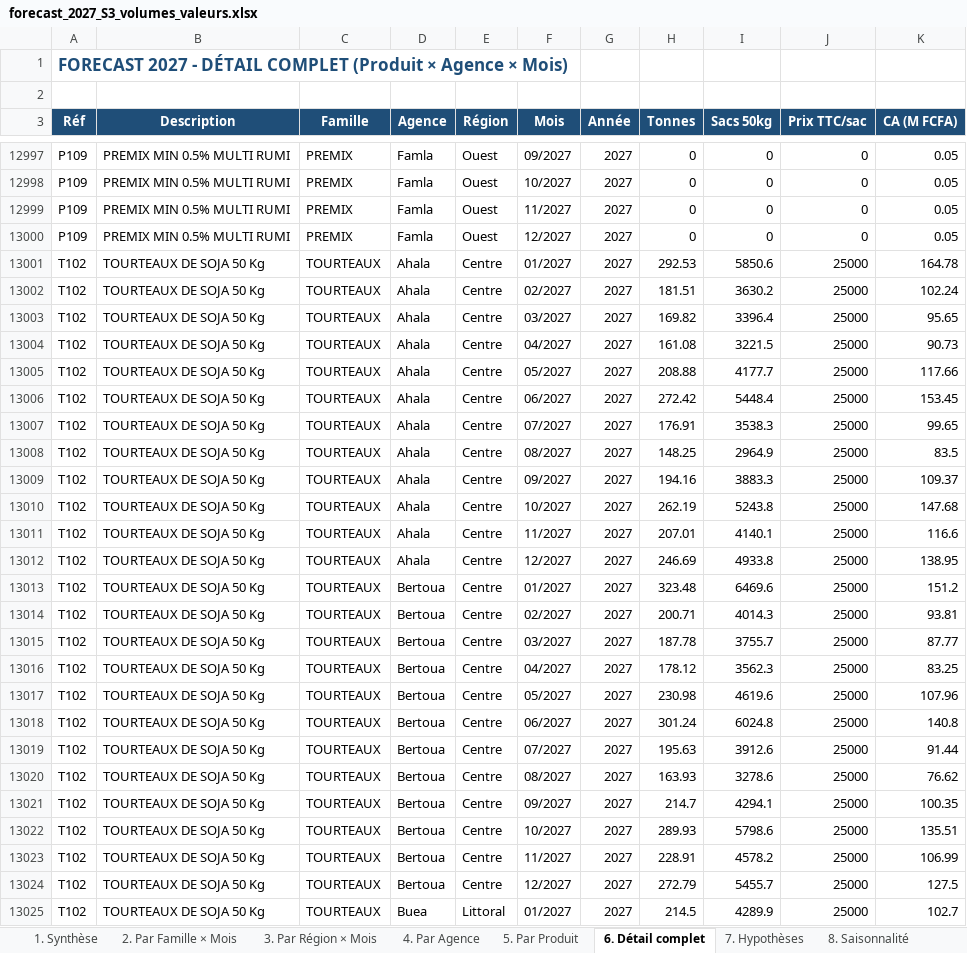
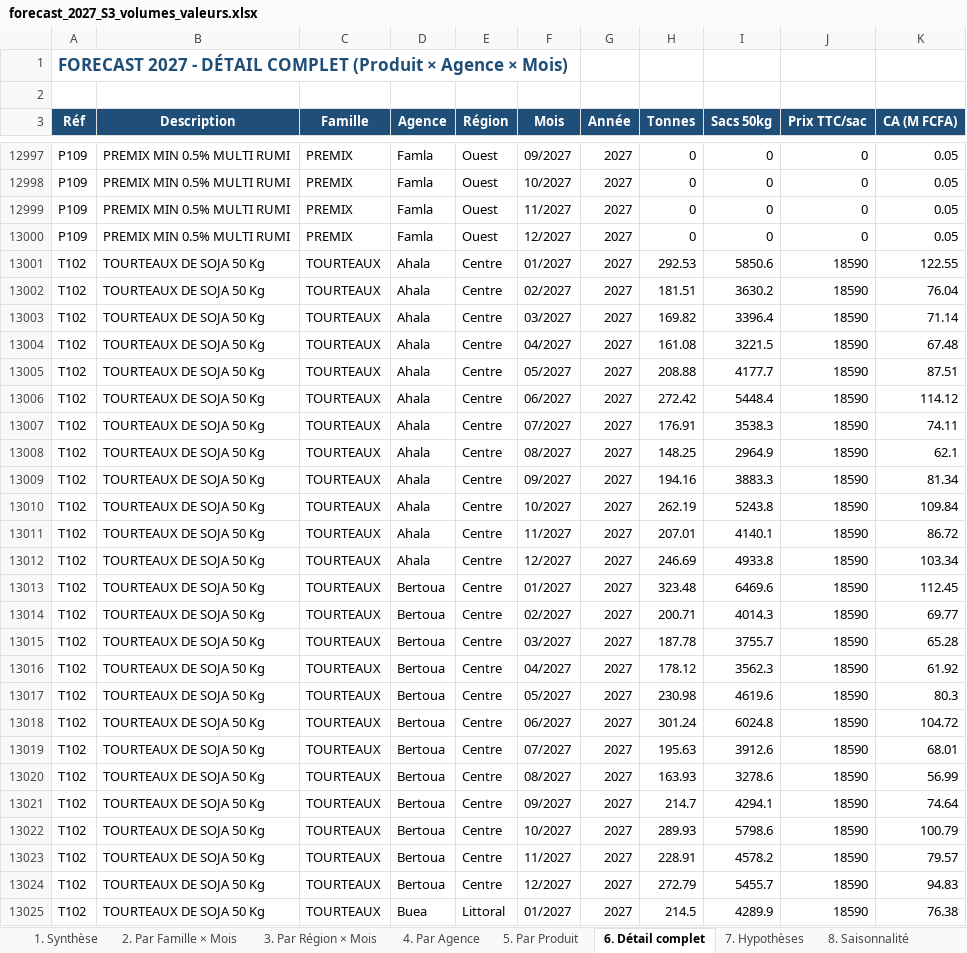
Before and after one commit to frwil/njs-sales-analysis, an Excel workbook: download/forecast_2027_S3_volumes_valeurs.xlsx, sheet 6. Détail complet, drawn as a sheet; only a part is shown, gaps mark what is left out; values as stored, in another font and other column widths than the file's, no borders; the diff covers the shown part only; the diff names each change by its address in the sheet, - before the commit and + after, or states it on an @@ line.

```diff
--- a/download/forecast_2027_S3_volumes_valeurs.xlsx (sheet 6. Détail complet)
+++ b/download/forecast_2027_S3_volumes_valeurs.xlsx (sheet 6. Détail complet)
-J13001:J13025 (Prix TTC/sac): 25000
+J13001:J13025 (Prix TTC/sac): 18590
-K13001 (CA (M FCFA)): 164.78
+K13001 (CA (M FCFA)): 122.55
-K13002 (CA (M FCFA)): 102.24
+K13002 (CA (M FCFA)): 76.04
-K13003 (CA (M FCFA)): 95.65
+K13003 (CA (M FCFA)): 71.14
-K13004 (CA (M FCFA)): 90.73
+K13004 (CA (M FCFA)): 67.48
-K13005 (CA (M FCFA)): 117.66
+K13005 (CA (M FCFA)): 87.51
-K13006 (CA (M FCFA)): 153.45
+K13006 (CA (M FCFA)): 114.12
-K13007 (CA (M FCFA)): 99.65
+K13007 (CA (M FCFA)): 74.11
-K13008 (CA (M FCFA)): 83.5
+K13008 (CA (M FCFA)): 62.1
-K13009 (CA (M FCFA)): 109.37
+K13009 (CA (M FCFA)): 81.34
-K13010 (CA (M FCFA)): 147.68
+K13010 (CA (M FCFA)): 109.84
-K13011 (CA (M FCFA)): 116.6
+K13011 (CA (M FCFA)): 86.72
-K13012 (CA (M FCFA)): 138.95
+K13012 (CA (M FCFA)): 103.34
-K13013 (CA (M FCFA)): 151.2
+K13013 (CA (M FCFA)): 112.45
-K13014 (CA (M FCFA)): 93.81
+K13014 (CA (M FCFA)): 69.77
-K13015 (CA (M FCFA)): 87.77
+K13015 (CA (M FCFA)): 65.28
-K13016 (CA (M FCFA)): 83.25
+K13016 (CA (M FCFA)): 61.92
-K13017 (CA (M FCFA)): 107.96
+K13017 (CA (M FCFA)): 80.3
-K13018 (CA (M FCFA)): 140.8
+K13018 (CA (M FCFA)): 104.72
-K13019 (CA (M FCFA)): 91.44
+K13019 (CA (M FCFA)): 68.01
-K13020 (CA (M FCFA)): 76.62
+K13020 (CA (M FCFA)): 56.99
-K13021 (CA (M FCFA)): 100.35
+K13021 (CA (M FCFA)): 74.64
-K13022 (CA (M FCFA)): 135.51
+K13022 (CA (M FCFA)): 100.79
-K13023 (CA (M FCFA)): 106.99
+K13023 (CA (M FCFA)): 79.57
-K13024 (CA (M FCFA)): 127.5
+K13024 (CA (M FCFA)): 94.83
-K13025 (CA (M FCFA)): 102.7
+K13025 (CA (M FCFA)): 76.38
```
Also changed, not shown: 606 edited cells elsewhere in this sheet, sheet 5. Par Produit, sheet 4. Par Agence, sheet 1. Synthèse, sheet 3. Par Région × Mois, sheet 2. Par Famille × Mois, download/forecast_q4_2026_S3_volumes_valeurs.xlsx, 18 other files.
